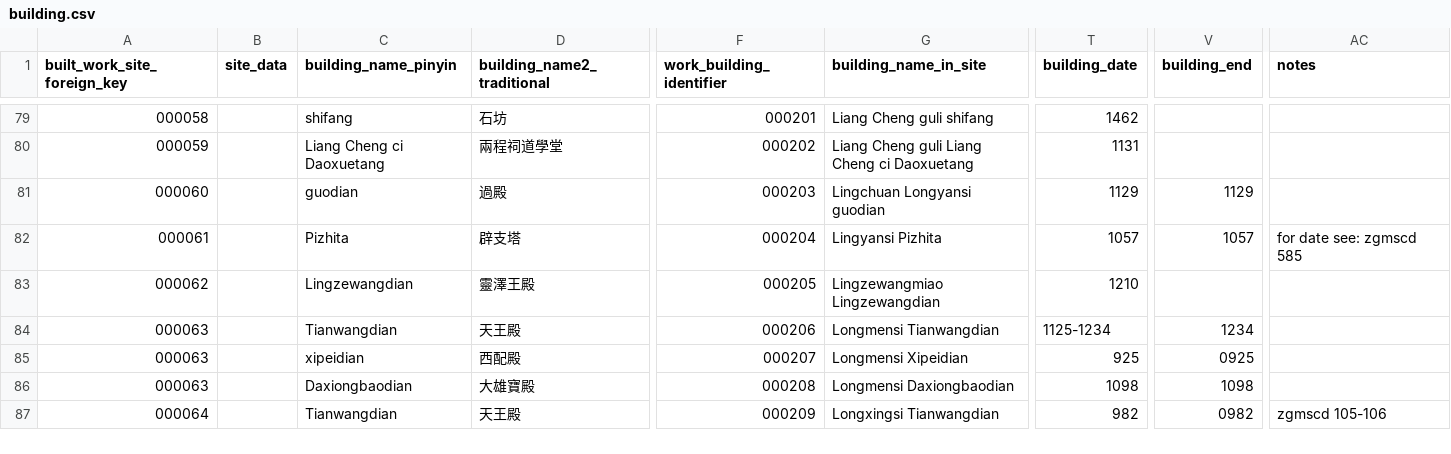
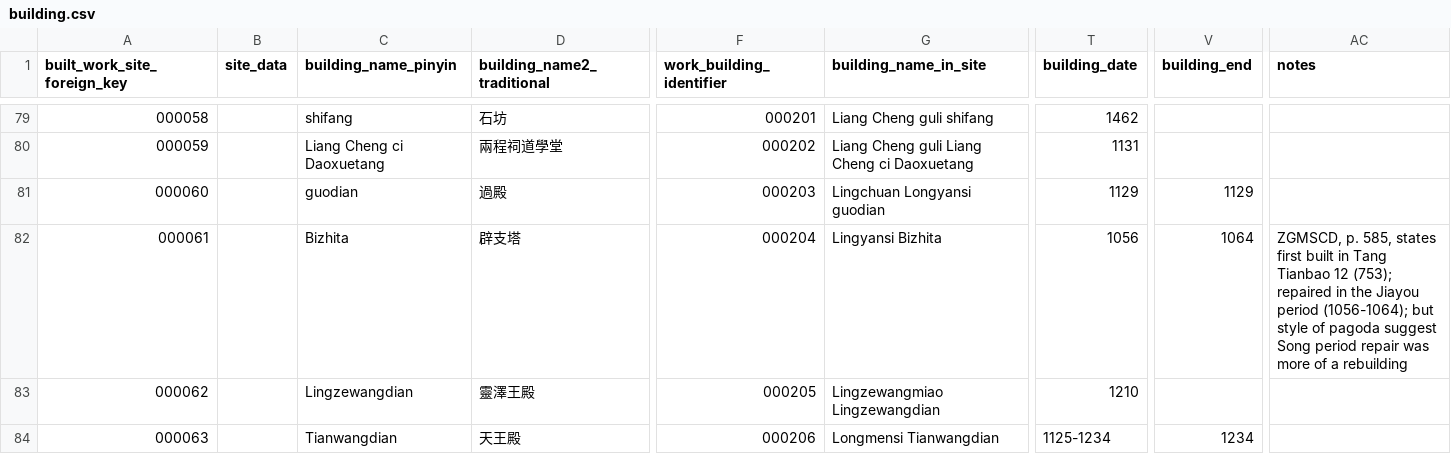
Before and after one commit to VandyVRC/tcadrt, a CSV file: building/building.csv, drawn as a sheet; only a part is shown, gaps mark what is left out; the shorter side is filled out with more unchanged rows; the diff names each change by its address in the sheet, - before the commit and + after, or states it on an @@ line.

Commit message:
update Lingyansi

```diff
--- a/building/building.csv
+++ b/building/building.csv
-C82 (building_name_pinyin): Pizhita
+C82 (building_name_pinyin): Bizhita
-G82 (building_name_in_site): Lingyansi Pizhita
+G82 (building_name_in_site): Lingyansi Bizhita
-T82 (building_date): 1057
+T82 (building_date): 1056
-V82 (building_end): 1057
+V82 (building_end): 1064
-AC82 (notes): for date see: zgmscd 585
+AC82 (notes): ZGMSCD, p. 585, states first built in Tang Tianbao 12 (753); repaired in the Jiayou period (1056-1064); but style of pagoda suggest Song period repair was more of a rebuilding
```
Also changed, not shown: site/site.csv.
